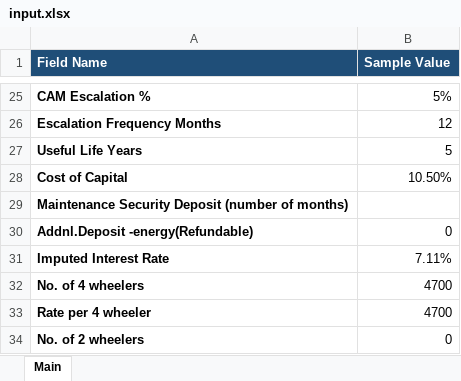
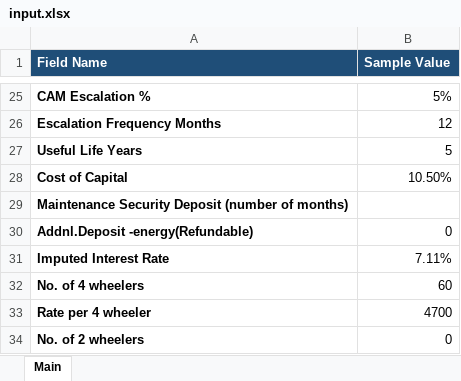
Before and after one commit to NarendraReddy077/rental-automation, an Excel workbook: artifacts/input.xlsx, sheet Main, drawn as a sheet; only a part is shown, gaps mark what is left out; values as stored, in another font and other column widths than the file's, no borders; the diff names each change by its address in the sheet, - before the commit and + after, or states it on an @@ line.

```diff
--- a/artifacts/input.xlsx (sheet Main)
+++ b/artifacts/input.xlsx (sheet Main)
-B32 (Sample Value): 4700
+B32 (Sample Value): 60
```
Also changed, not shown: artifacts/Rental Specimen.xlsx.
